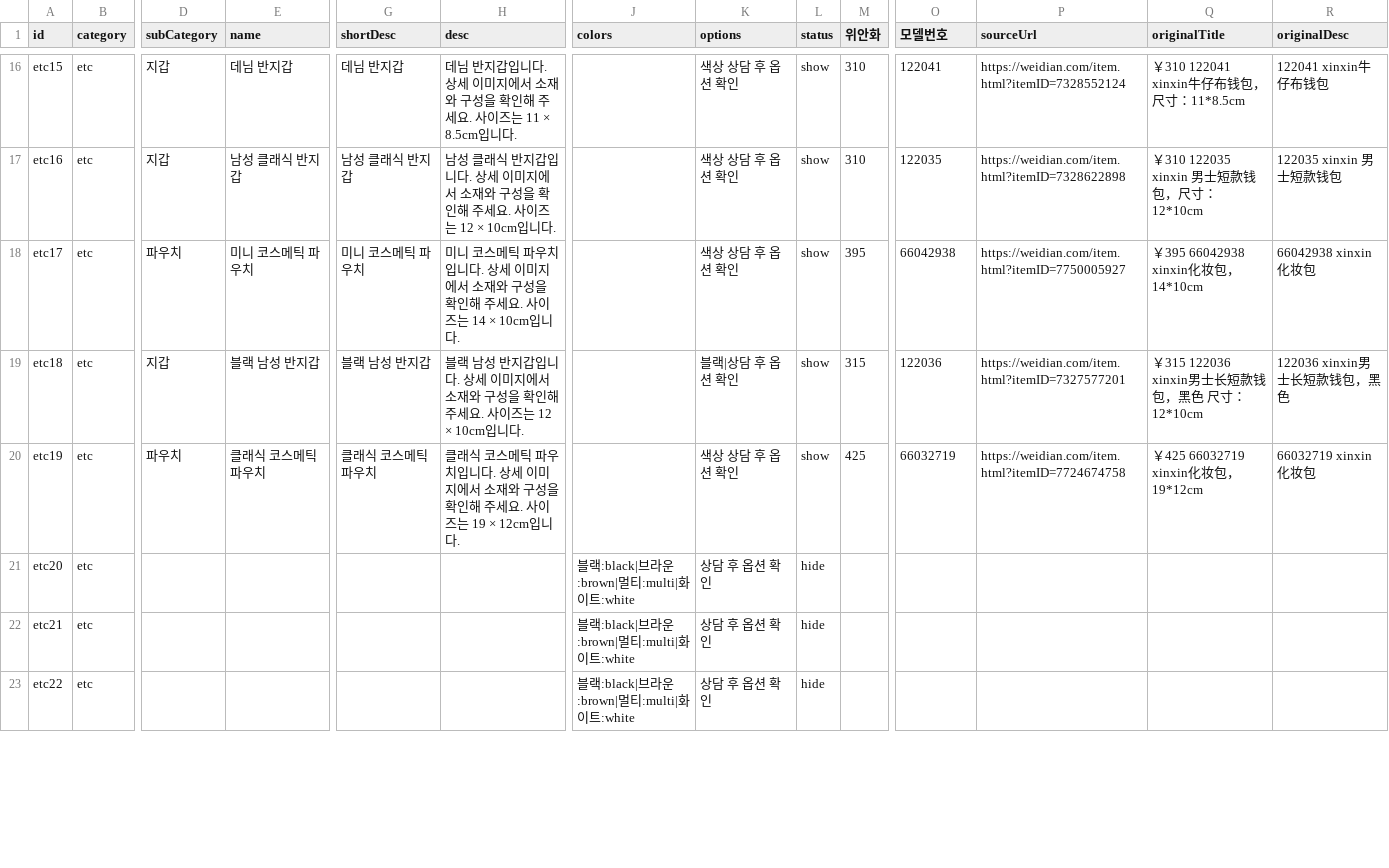
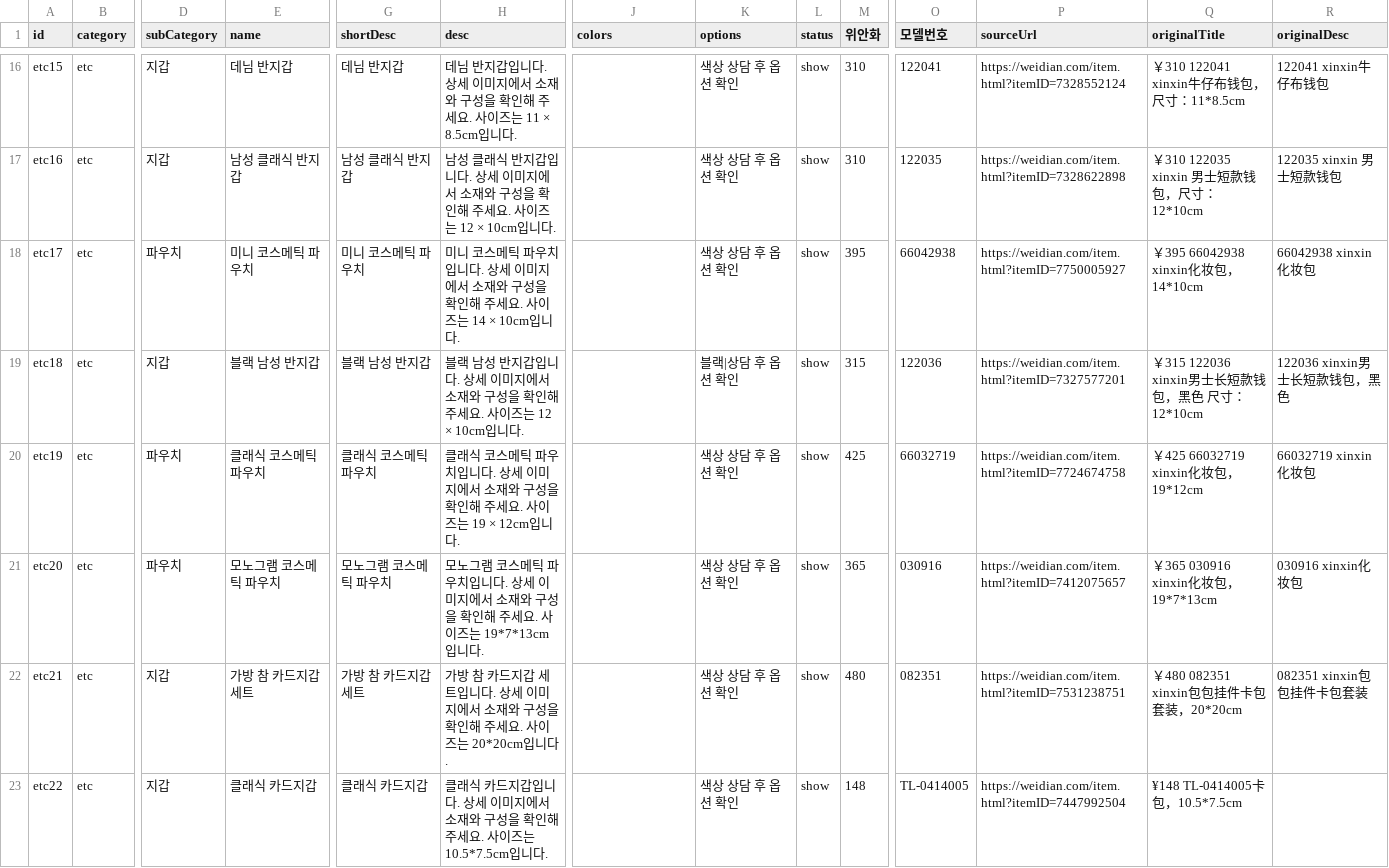
Before and after one commit to buying-agent/buying-agent.github.io, a CSV file: data/products_etc.csv, drawn as a sheet; only a part is shown, gaps mark what is left out; the diff covers the shown part only; the diff names each change by its address in the sheet, - before the commit and + after, or states it on an @@ line.

```diff
--- a/data/products_etc.csv
+++ b/data/products_etc.csv
-D21 (subCategory): (empty)
+D21 (subCategory): 파우치
-E21 (name): (empty)
+E21 (name): 모노그램 코스메틱 파우치
-G21 (shortDesc): (empty)
+G21 (shortDesc): 모노그램 코스메틱 파우치
-H21 (desc): (empty)
+H21 (desc): 모노그램 코스메틱 파우치입니다. 상세 이미지에서 소재와 구성을 확인해 주세요. 사이즈는 19*7*13cm입니다.
-J21:J23 (colors): 블랙:black|브라운:brown|멀티:multi|화이트:white
+J21:J23 (colors): (empty)
-K21:K23 (options): 상담 후 옵션 확인
+K21:K23 (options): 색상 상담 후 옵션 확인
-L21:L23 (status): hide
+L21:L23 (status): show
-M21 (위안화): (empty)
+M21 (위안화): 365
-O21 (모델번호): (empty)
+O21 (모델번호): 030916
-P21 (sourceUrl): (empty)
+P21 (sourceUrl): https://weidian.com/item.html?itemID=7412075657
-Q21 (originalTitle): (empty)
+Q21 (originalTitle): ￥365 030916 xinxin化妆包，19*7*13cm
-R21 (originalDesc): (empty)
+R21 (originalDesc): 030916 xinxin化妆包
-D22:D23 (subCategory): (empty)
+D22:D23 (subCategory): 지갑
-E22 (name): (empty)
+E22 (name): 가방 참 카드지갑 세트
-G22 (shortDesc): (empty)
+G22 (shortDesc): 가방 참 카드지갑 세트
-H22 (desc): (empty)
+H22 (desc): 가방 참 카드지갑 세트입니다. 상세 이미지에서 소재와 구성을 확인해 주세요. 사이즈는 20*20cm입니다.
-M22 (위안화): (empty)
+M22 (위안화): 480
-O22 (모델번호): (empty)
+O22 (모델번호): 082351
-P22 (sourceUrl): (empty)
+P22 (sourceUrl): https://weidian.com/item.html?itemID=7531238751
-Q22 (originalTitle): (empty)
+Q22 (originalTitle): ￥480 082351 xinxin包包挂件卡包套装，20*20cm
-R22 (originalDesc): (empty)
+R22 (originalDesc): 082351 xinxin包包挂件卡包套装
-E23 (name): (empty)
+E23 (name): 클래식 카드지갑
-G23 (shortDesc): (empty)
+G23 (shortDesc): 클래식 카드지갑
-H23 (desc): (empty)
+H23 (desc): 클래식 카드지갑입니다. 상세 이미지에서 소재와 구성을 확인해 주세요. 사이즈는 10.5*7.5cm입니다.
-M23 (위안화): (empty)
+M23 (위안화): 148
-O23 (모델번호): (empty)
+O23 (모델번호): TL-0414005
-P23 (sourceUrl): (empty)
+P23 (sourceUrl): https://weidian.com/item.html?itemID=7447992504
-Q23 (originalTitle): (empty)
+Q23 (originalTitle): ¥148 TL-0414005卡包，10.5*7.5cm
```
Also changed, not shown: 24 edited cells elsewhere in this file, data/products_bag.csv, products.csv.
